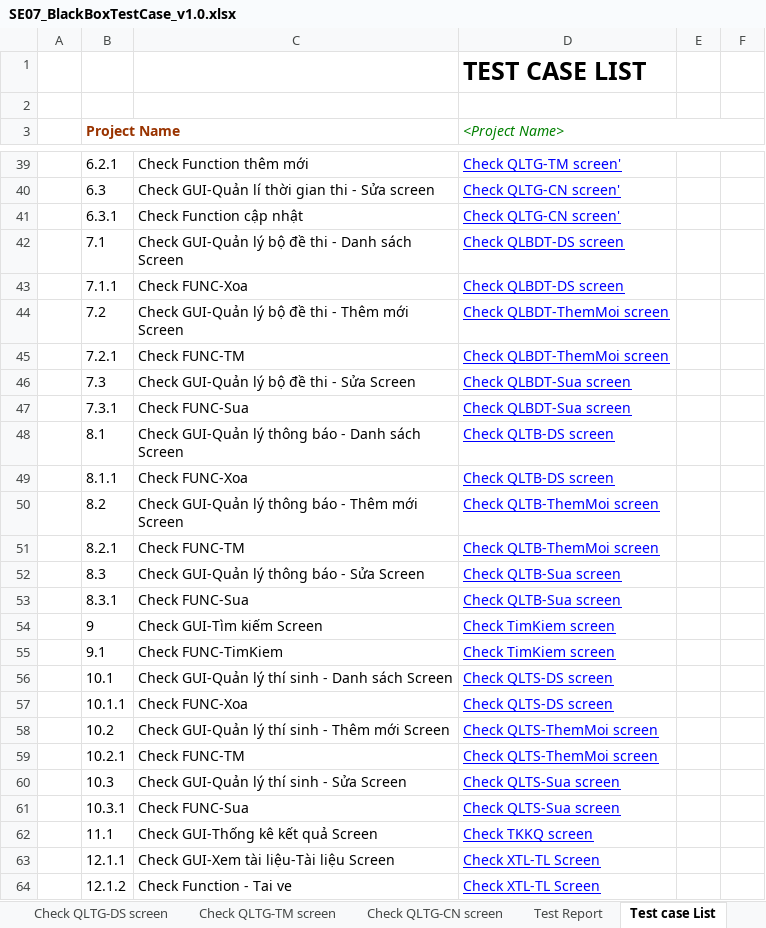
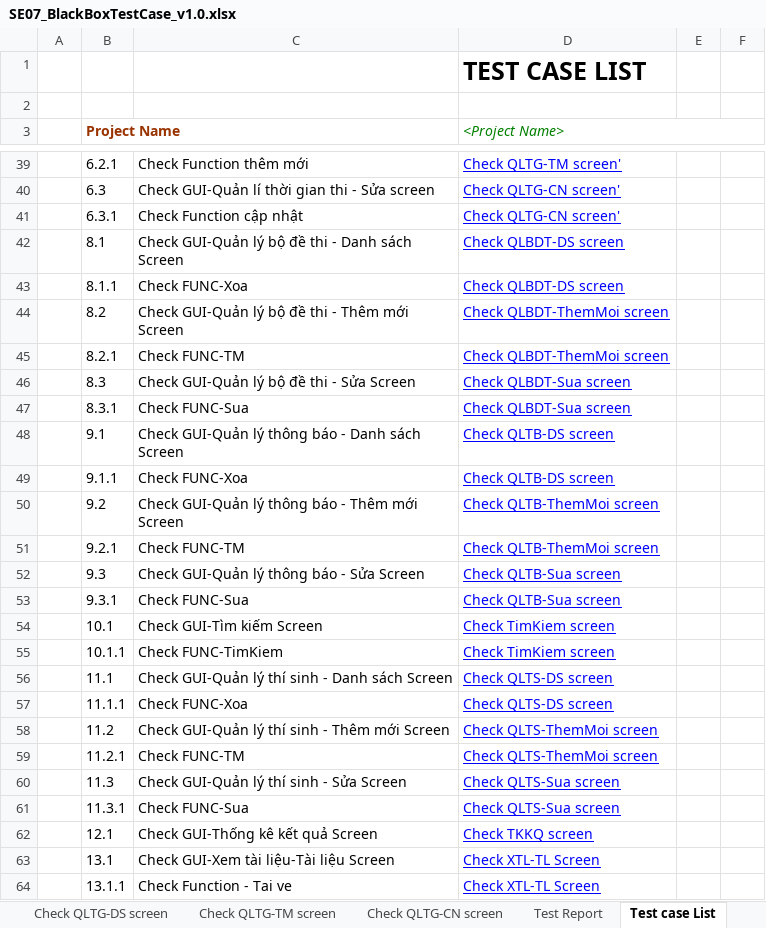
Before and after one commit to Huannguyenit/SE07_HeThongThiTracNghiemTrucTuyen, an Excel workbook: Docs/SE07_BlackBoxTestCase_v1.0.xlsx, sheet Test case List, drawn as a sheet; only a part is shown, gaps mark what is left out; values as stored, in another font and other column widths than the file's, no borders; removed rows and columns are numbered as before the commit, all else as after; the diff covers the shown part only; the diff names each change by its address in the sheet, - before the commit and + after, or states it on an @@ line.

Commit message:
Update BlackBox TestCase

```diff
--- a/Docs/SE07_BlackBoxTestCase_v1.0.xlsx (sheet Test case List)
+++ b/Docs/SE07_BlackBoxTestCase_v1.0.xlsx (sheet Test case List)
-row 42:  | 7.1 | Check GUI-Quản lý bộ đề thi - Danh sách Screen | Check QLBDT-DS screen
-row 43:  | 7.1.1 | Check FUNC-Xoa | Check QLBDT-DS screen
-row 44:  | 7.2 | Check GUI-Quản lý bộ đề thi - Thêm mới Screen | Check QLBDT-ThemMoi screen
-row 45:  | 7.2.1 | Check FUNC-TM | Check QLBDT-ThemMoi screen
-row 46:  | 7.3 | Check GUI-Quản lý bộ đề thi - Sửa Screen | Check QLBDT-Sua screen
-row 47:  | 7.3.1 | Check FUNC-Sua | Check QLBDT-Sua screen
-C42: …GUI-Quản lý thông báo - Danh…
+C42: …GUI-Quản lý bộ đề thi - Danh…
-D42:D43 (<Project Name>): Check QLTB-DS screen
+D42:D43 (<Project Name>): Check QLBDT-DS screen
-C44: Check GUI-Quản lý thông báo - Thêm mới Screen
+C44: Check GUI-Quản lý bộ đề thi - Thêm mới Screen
-D44:D45 (<Project Name>): Check QLTB-ThemMoi screen
+D44:D45 (<Project Name>): Check QLBDT-ThemMoi screen
-C46: Check GUI-Quản lý thông báo - Sửa Screen
+C46: Check GUI-Quản lý bộ đề thi - Sửa Screen
-D46:D47 (<Project Name>): Check QLTB-Sua screen
+D46:D47 (<Project Name>): Check QLBDT-Sua screen
-row 54:  | 9 | Check GUI-Tìm kiếm Screen | Check TimKiem screen
-C48: Check FUNC-TimKiem
+C48: Check GUI-Quản lý thông báo - Danh sách Screen
-D48 (<Project Name>): Check TimKiem screen
+D48 (<Project Name>): Check QLTB-DS screen
+row 49:  | 9.1.1 | Check FUNC-Xoa | Check QLTB-DS screen
+row 50:  | 9.2 | Check GUI-Quản lý thông báo - Thêm mới Screen | Check QLTB-ThemMoi screen
+row 51:  | 9.2.1 | Check FUNC-TM | Check QLTB-ThemMoi screen
+row 52:  | 9.3 | Check GUI-Quản lý thông báo - Sửa Screen | Check QLTB-Sua screen
+row 53:  | 9.3.1 | Check FUNC-Sua | Check QLTB-Sua screen
-C54: Check GUI-Quản lý thí sinh - Danh sách Screen
+C54: Check GUI-Tìm kiếm Screen
-D54:D55 (<Project Name>): Check QLTS-DS screen
+D54:D55 (<Project Name>): Check TimKiem screen
-C55: Check FUNC-Xoa
+C55: Check FUNC-TimKiem
+row 56:  | 11.1 | Check GUI-Quản lý thí sinh - Danh sách Screen | Check QLTS-DS screen
+row 57:  | 11.1.1 | Check FUNC-Xoa | Check QLTS-DS screen
-B58 (Project Name): 10.2
+B58 (Project Name): 11.2
-B59 (Project Name): 10.2.1
+B59 (Project Name): 11.2.1
-B60 (Project Name): 10.3
+B60 (Project Name): 11.3
-B61 (Project Name): 10.3.1
+B61 (Project Name): 11.3.1
-B62 (Project Name): 11.1
+B62 (Project Name): 12.1
-B63 (Project Name): 12.1.1
+B63 (Project Name): 13.1
-B64 (Project Name): 12.1.2
+B64 (Project Name): 13.1.1
```
Also changed, not shown: 8 edited cells elsewhere in this sheet, sheet Test Report, other sheet tabs.
